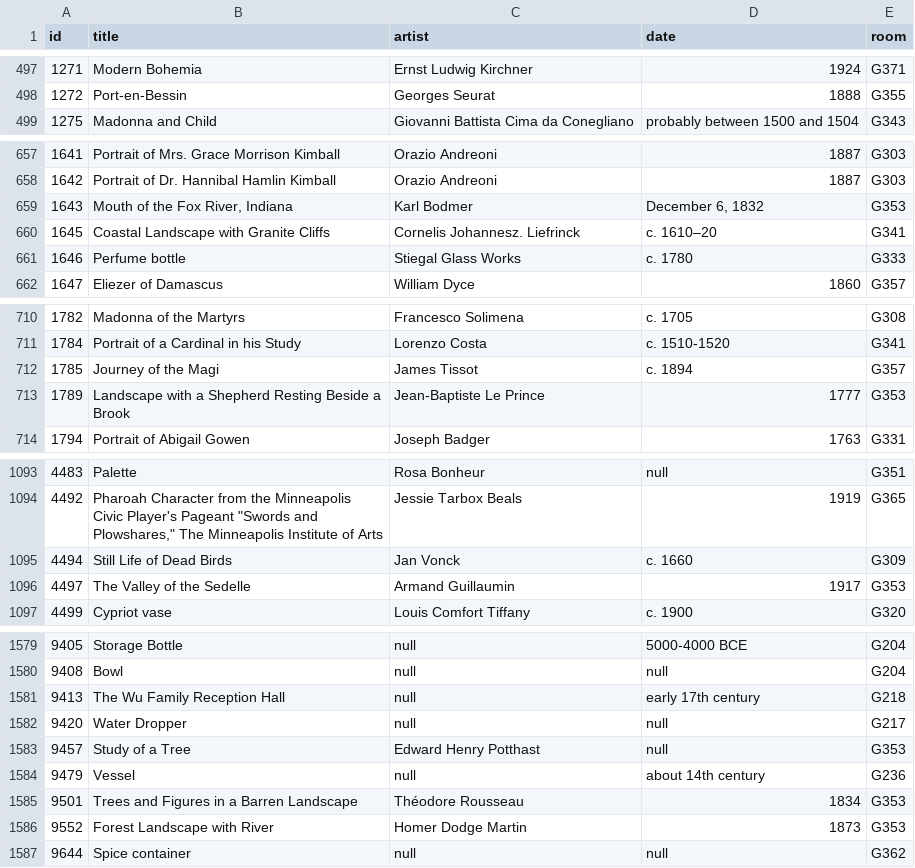
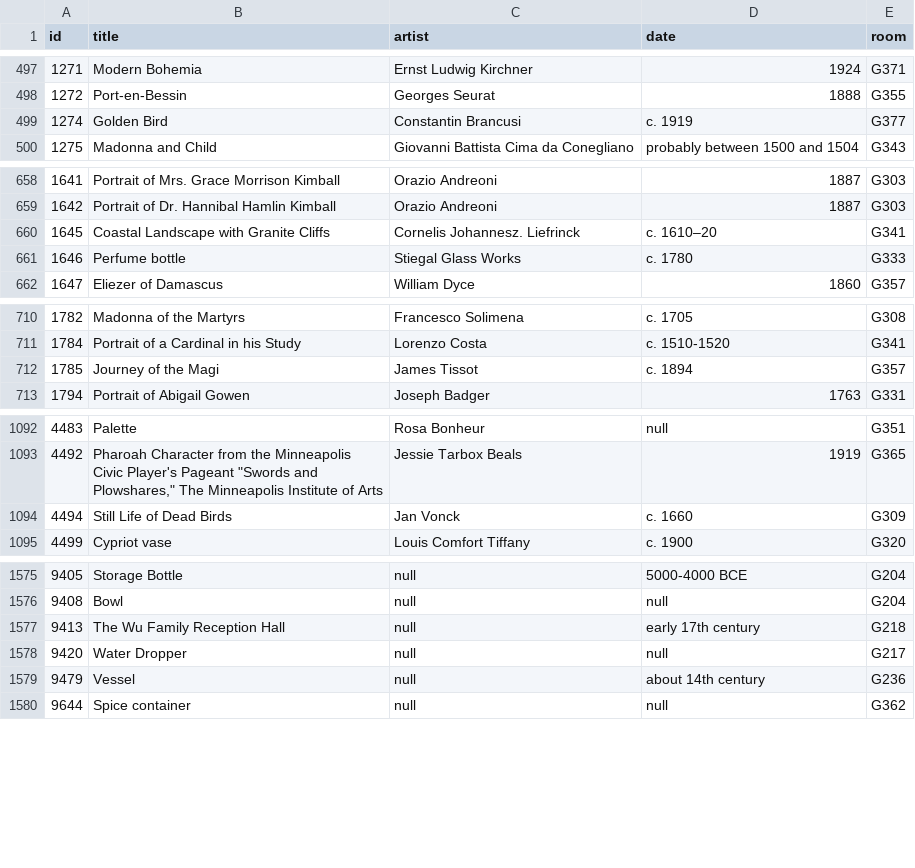
Before and after one commit to miabot/galleries.csv, a CSV file: index.csv, drawn as a sheet; only a part is shown, gaps mark what is left out; the diff covers the shown part only.

```diff
--- a/index.csv
+++ b/index.csv
@@ -498,2 +498,3 @@
 1272,"Port-en-Bessin","Georges Seurat","1888","G355"
+1274,"Golden Bird","Constantin Brancusi","c. 1919","G377"
 1275,"Madonna and Child","Giovanni Battista Cima da Conegliano","probably between 1500 and 1504","G343"
@@ -658,3 +659,2 @@
 1642,"Portrait of Dr. Hannibal Hamlin Kimball","Orazio Andreoni","1887","G303"
-1643,"Mouth of the Fox River, Indiana","Karl Bodmer","December 6, 1832","G353"
 1645,"Coastal Landscape with Granite Cliffs","Cornelis Johannesz. Liefrinck","c. 1610–20","G341"
@@ -712,3 +712,2 @@
 1785,"Journey of the Magi","James Tissot","c. 1894","G357"
-1789,"Landscape with a Shepherd Resting Beside a Brook","Jean-Baptiste Le Prince","1777","G353"
 1794,"Portrait of Abigail Gowen","Joseph Badger","1763","G331"
@@ -1095,3 +1094,2 @@
 4494,"Still Life of Dead Birds","Jan Vonck","c. 1660","G309"
-4497,"The Valley of the Sedelle","Armand Guillaumin","1917","G353"
 4499,"Cypriot vase","Louis Comfort Tiffany","c. 1900","G320"
@@ -1582,6 +1578,3 @@
 9420,"Water Dropper",null,null,"G217"
-9457,"Study of a Tree","Edward Henry Potthast",null,"G353"
 9479,"Vessel",null,"about 14th century","G236"
-9501,"Trees and Figures in a Barren Landscape","Théodore Rousseau","1834","G353"
-9552,"Forest Landscape with River","Homer Dodge Martin","1873","G353"
 9644,"Spice container",null,null,"G362"
```
Also changed, not shown: 3 added rows, 9 removed rows and 1 edited cell elsewhere in this file, galleries/340.csv, galleries/355.csv, 3 other files.
